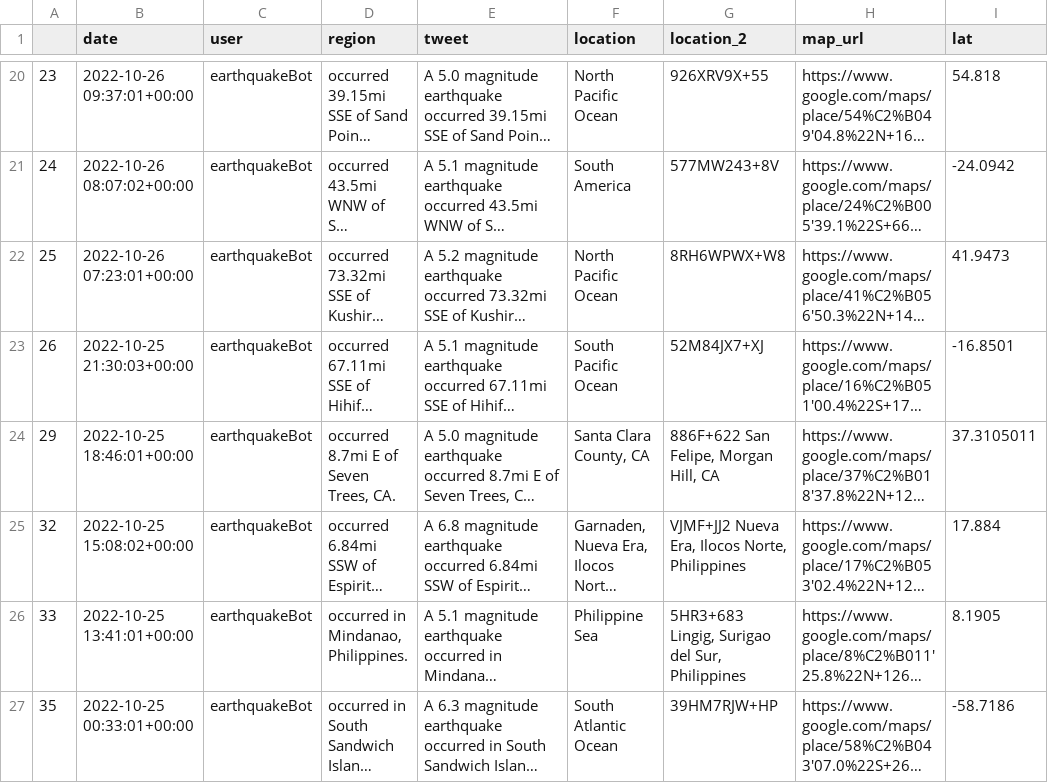
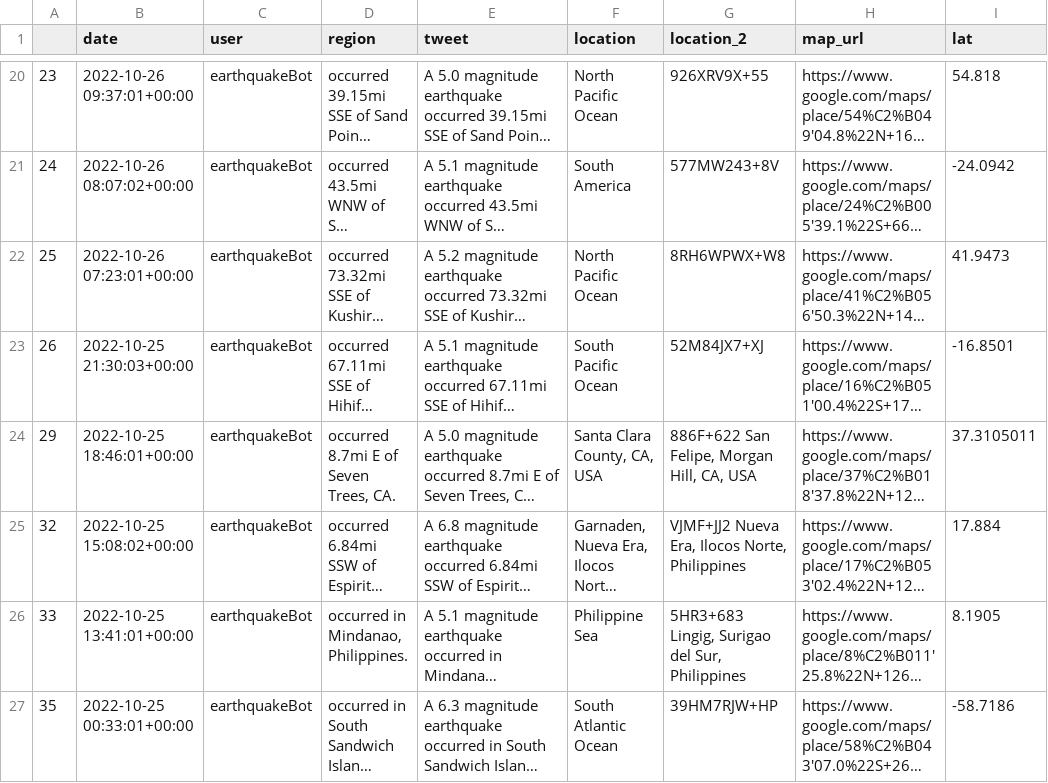
Before and after one commit to thayeylolu/Scheduled-Earth-Quake-Visualization, a CSV file: data/raw/earthquake_bot_2022_10_30.csv, drawn as a sheet; only a part is shown, gaps mark what is left out; long unchanged cells end in …; the diff names each change by its address in the sheet, - before the commit and + after, or states it on an @@ line.

```diff
--- a/data/raw/earthquake_bot_2022_10_30.csv
+++ b/data/raw/earthquake_bot_2022_10_30.csv
-F24 (location): Santa Clara County, CA
+F24 (location): Santa Clara County, CA, USA
-G24 (location_2): 886F+622 San Felipe, Morgan Hill, CA
+G24 (location_2): 886F+622 San Felipe, Morgan Hill, CA, USA
```
Also changed, not shown: data/preprocessed/clean/clean_eq_2022_10_30.csv, 2 other files.
